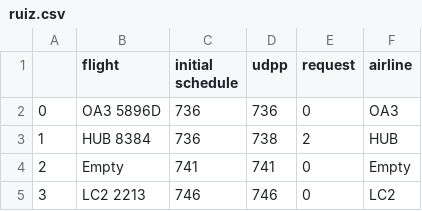
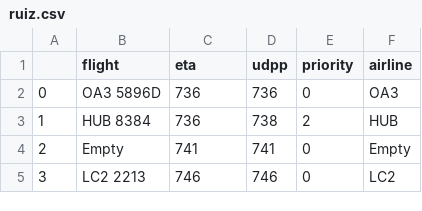
Before and after one commit to andygaspar/Tesi, a CSV file: implementazioni/data/ruiz.csv, drawn as a sheet; only a part is shown.

```diff
--- a/implementazioni/data/ruiz.csv
+++ b/implementazioni/data/ruiz.csv
@@ -1,2 +1,2 @@
-,flight,initial schedule,udpp,request,airline
+,flight,eta,udpp,priority,airline
 0,OA3 5896D,736,736,0,OA3
```
Also changed, not shown: implementazioni/data/request.csv, 11 other files.
